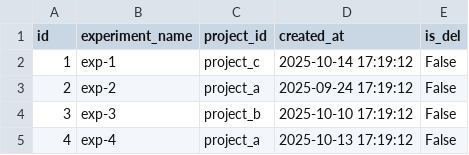
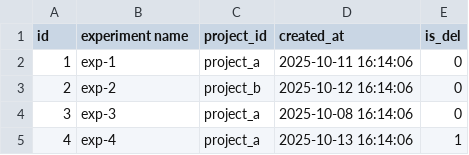
Before and after one commit to wanyingz-dis/miniproject, a CSV file: backend/data/experiments.csv, drawn as a sheet.

```diff
--- a/backend/data/experiments.csv
+++ b/backend/data/experiments.csv
@@ -1,5 +1,5 @@
-id,experiment_name,project_id,created_at,is_del
-1,exp-1,project_c,2025-10-14 17:19:12,False
-2,exp-2,project_a,2025-09-24 17:19:12,False
-3,exp-3,project_b,2025-10-10 17:19:12,False
-4,exp-4,project_a,2025-10-13 17:19:12,False
+id,experiment name,project_id,created_at,is_del
+1,exp-1,project_a,2025-10-11 16:14:06,0
+2,exp-2,project_b,2025-10-12 16:14:06,0
+3,exp-3,project_a,2025-10-08 16:14:06,0
+4,exp-4,project_a,2025-10-13 16:14:06,1
```
Also changed, not shown: backend/data/runs.csv, backend/data/trials.csv, 1 other file.
